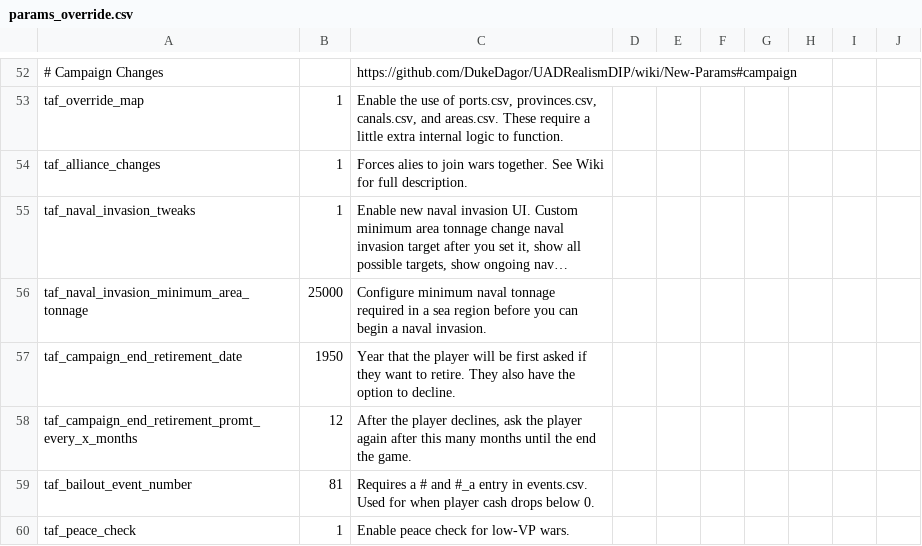
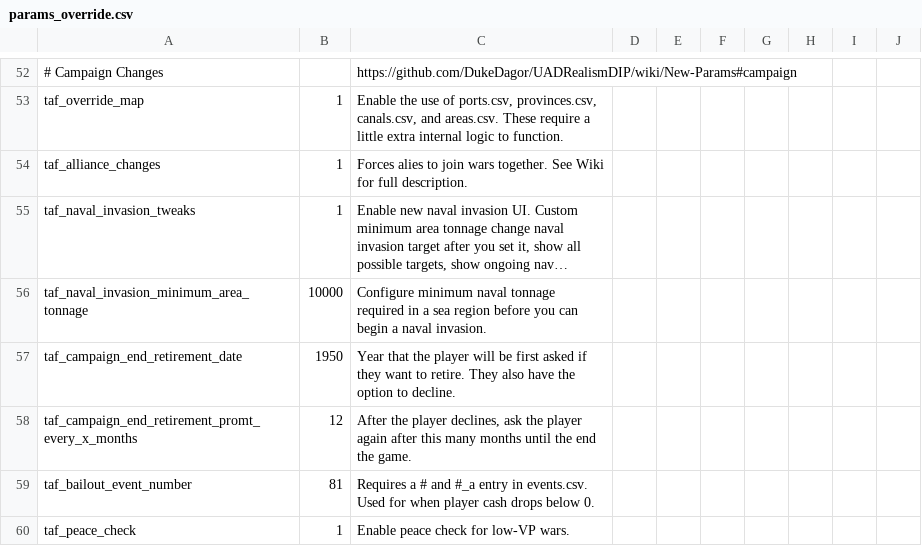
Before and after one commit to brothermunro/Dreadnought-Improvement-Project, a CSV file: params_override.csv, drawn as a sheet; only a part is shown, gaps mark what is left out; long unchanged cells end in …; the diff names each change by its address in the sheet, - before the commit and + after, or states it on an @@ line.

Commit message:
Lowered naval invasion threshold to 10000

```diff
--- a/params_override.csv
+++ b/params_override.csv
-B56: 25000
+B56: 10000
```
